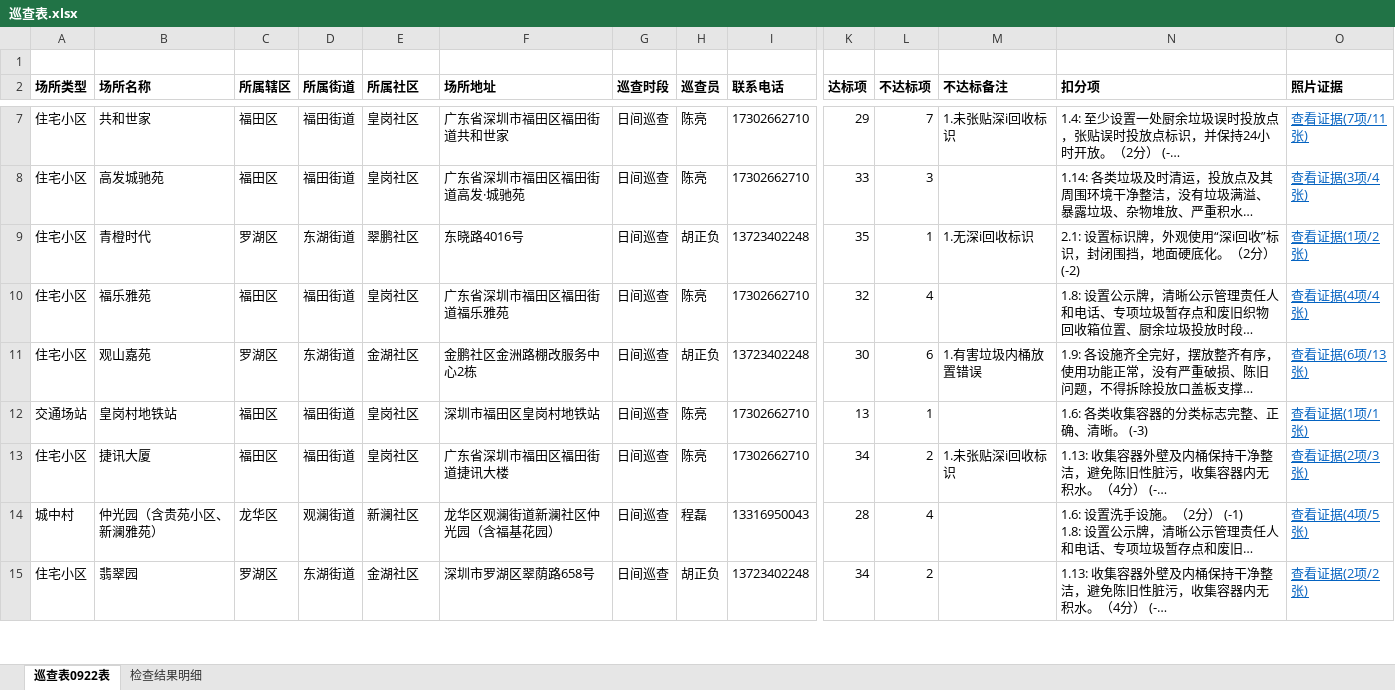
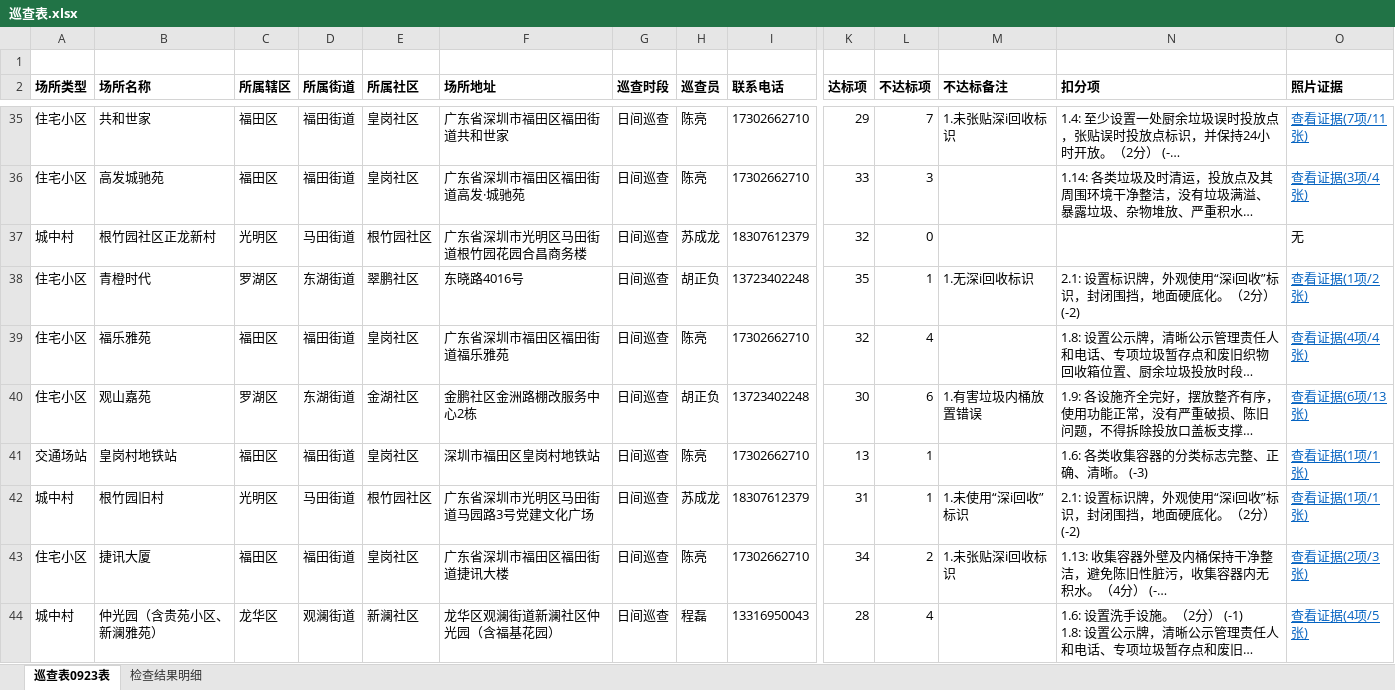
Before and after one commit to yueling-buddy/xxr-inspection-album, an Excel workbook: weeks/2026-09-17/巡查表.xlsx, sheet 巡查表0923表, drawn as a sheet; only a part is shown, gaps mark what is left out; the shorter side is filled out with more unchanged rows; long unchanged cells end in …; values as stored, in another font and other column widths than the file's, no borders; rows hold the shown columns only; the diff covers the shown part only; the diff names each change by its address in the sheet, - before the commit and + after, or states it on an @@ line.

Commit message:
excel: 2026-09-17 周页巡查表重出为 0923 全量版（230 场所/605 明细，替换 0922 旧版 532 行）

```diff
--- a/weeks/2026-09-17/巡查表.xlsx (sheet 巡查表0923表)
+++ b/weeks/2026-09-17/巡查表.xlsx (sheet 巡查表0923表)
-sheet tab: 巡查表0922表
+sheet tab: 巡查表0923表
+row 37: 城中村 | 根竹园社区正龙新村 | 光明区 | 马田街道 | 根竹园社区 | 广东省深圳市光明区马田街道根竹园花园合昌商务楼 | 日间巡查 | 苏成龙 | 18307612379 | 32 | 0 |  |  | 无
+row 42: 城中村 | 根竹园旧村 | 光明区 | 马田街道 | 根竹园社区 | 广东省深圳市光明区马田街道马园路3号党建文化广场 | 日间巡查 | 苏成龙 | 18307612379 | 31 | 1 | 1.未使用“深i回收”标识 | 2.1: 设置标识牌，外观使用“深i回收”标识，封闭围挡，地面硬底化。（2分） (-2) | 查看证据(1项/1张)
```
Also changed, not shown: 33 added rows and 2 edited cells elsewhere in this sheet, sheet 检查结果明细, 1 other file.
